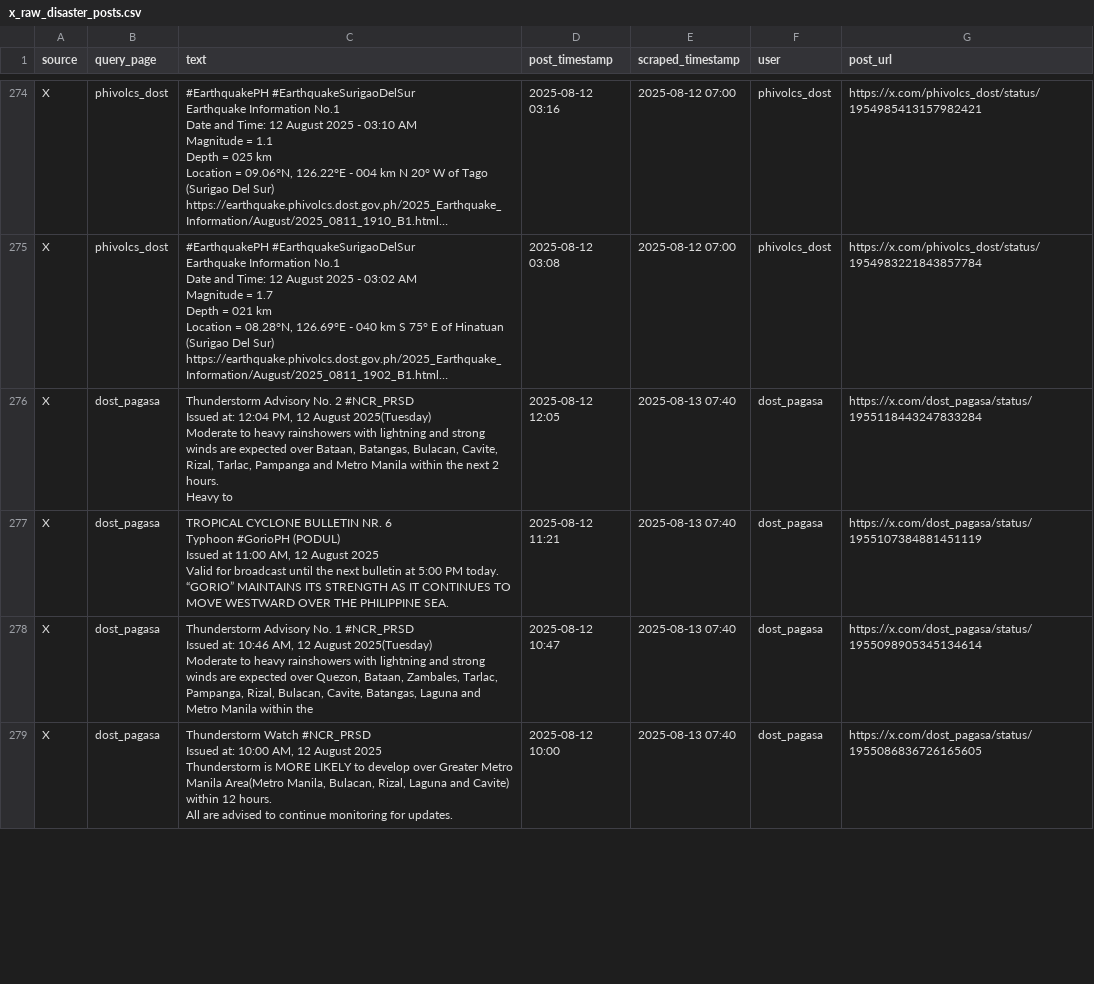
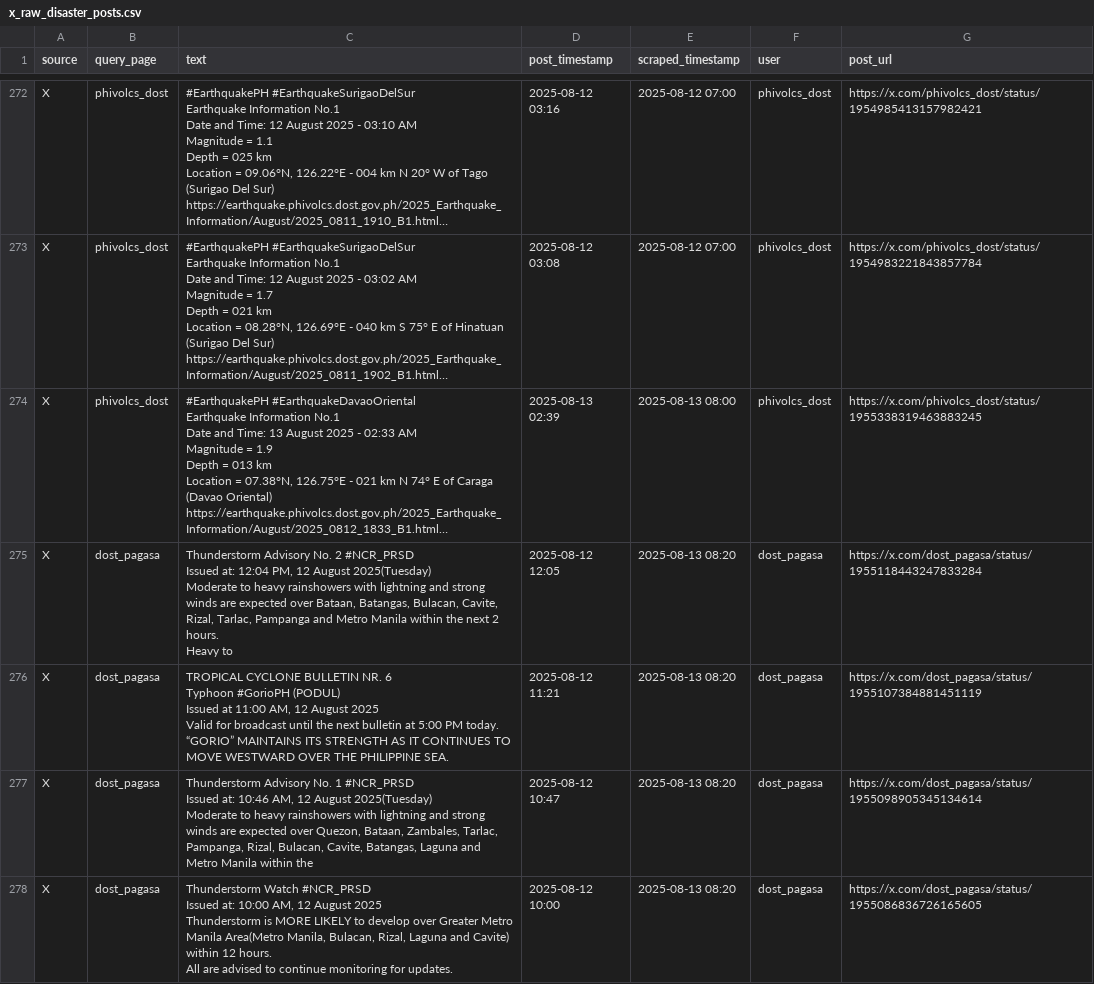
Before and after one commit to bscs-2026/disaster-scraper, a CSV file: data/raw-data/x_raw_disaster_posts.csv, drawn as a sheet; only a part is shown, gaps mark what is left out; the diff covers the shown part only.

Commit message:
updated with new scraped data

```diff
--- a/data/raw-data/x_raw_disaster_posts.csv
+++ b/data/raw-data/x_raw_disaster_posts.csv
@@ -2189,23 +2187,31 @@ Location = 08.28°N, 126.69°E - 040 km S 75° E of Hinatuan (Surigao Del Sur)
 https://earthquake.phivolcs.dost.gov.ph/2025_Earthquake_Information/August/2025_0811_1902_B1.html…",2025-08-12 03:08,2025-08-12 07:00,phivolcs_dost,https://x.com/phivolcs_dost/status/1954983221843857784
-X,dost_pagasa,"Thunderstorm Advisory No. 2 #NCR_PRSD
-Issued at: 12:04 PM, 12 August 2025(Tuesday)
-
-Moderate to heavy rainshowers with lightning and strong winds are expected over Bataan, Batangas, Bulacan, Cavite, Rizal, Tarlac, Pampanga and Metro Manila within the next 2 hours.
-
-Heavy to",2025-08-12 12:05,2025-08-13 07:40,dost_pagasa,https://x.com/dost_pagasa/status/1955118443247833284
-X,dost_pagasa,"TROPICAL CYCLONE BULLETIN NR. 6
-Typhoon #GorioPH (PODUL)
-Issued at 11:00 AM, 12 August 2025
-Valid for broadcast until the next bulletin at 5:00 PM today.
-
-“GORIO” MAINTAINS ITS STRENGTH AS IT CONTINUES TO MOVE WESTWARD OVER THE PHILIPPINE SEA.",2025-08-12 11:21,2025-08-13 07:40,dost_pagasa,https://x.com/dost_pagasa/status/1955107384881451119
-X,dost_pagasa,"Thunderstorm Advisory No. 1 #NCR_PRSD
-Issued at: 10:46 AM, 12 August 2025(Tuesday)
-
-Moderate to heavy rainshowers with lightning and strong winds are expected over Quezon, Bataan, Zambales, Tarlac, Pampanga, Rizal, Bulacan, Cavite, Batangas, Laguna and Metro Manila within the",2025-08-12 10:47,2025-08-13 07:40,dost_pagasa,https://x.com/dost_pagasa/status/1955098905345134614
-X,dost_pagasa,"Thunderstorm Watch #NCR_PRSD
-Issued at: 10:00 AM, 12 August 2025
-
-Thunderstorm is MORE LIKELY to develop over Greater Metro Manila Area(Metro Manila, Bulacan, Rizal, Laguna and Cavite) within 12 hours.
-
-All are advised to continue monitoring for updates.",2025-08-12 10:00,2025-08-13 07:40,dost_pagasa,https://x.com/dost_pagasa/status/1955086836726165605
+X,phivolcs_dost,"#EarthquakePH #EarthquakeDavaoOriental
+Earthquake Information No.1
+Date and Time: 13 August 2025 - 02:33 AM
+Magnitude = 1.9
+Depth = 013 km
+Location = 07.38°N, 126.75°E - 021 km N 74° E of Caraga (Davao Oriental)
+
+https://earthquake.phivolcs.dost.gov.ph/2025_Earthquake_Information/August/2025_0812_1833_B1.html…",2025-08-13 02:39,2025-08-13 08:00,phivolcs_dost,https://x.com/phivolcs_dost/status/1955338319463883245
+X,dost_pagasa,"Thunderstorm Advisory No. 2 #NCR_PRSD
+Issued at: 12:04 PM, 12 August 2025(Tuesday)
+
+Moderate to heavy rainshowers with lightning and strong winds are expected over Bataan, Batangas, Bulacan, Cavite, Rizal, Tarlac, Pampanga and Metro Manila within the next 2 hours.
+
+Heavy to",2025-08-12 12:05,2025-08-13 08:20,dost_pagasa,https://x.com/dost_pagasa/status/1955118443247833284
+X,dost_pagasa,"TROPICAL CYCLONE BULLETIN NR. 6
+Typhoon #GorioPH (PODUL)
+Issued at 11:00 AM, 12 August 2025
+Valid for broadcast until the next bulletin at 5:00 PM today.
+
+“GORIO” MAINTAINS ITS STRENGTH AS IT CONTINUES TO MOVE WESTWARD OVER THE PHILIPPINE SEA.",2025-08-12 11:21,2025-08-13 08:20,dost_pagasa,https://x.com/dost_pagasa/status/1955107384881451119
+X,dost_pagasa,"Thunderstorm Advisory No. 1 #NCR_PRSD
+Issued at: 10:46 AM, 12 August 2025(Tuesday)
+
+Moderate to heavy rainshowers with lightning and strong winds are expected over Quezon, Bataan, Zambales, Tarlac, Pampanga, Rizal, Bulacan, Cavite, Batangas, Laguna and Metro Manila within the",2025-08-12 10:47,2025-08-13 08:20,dost_pagasa,https://x.com/dost_pagasa/status/1955098905345134614
+X,dost_pagasa,"Thunderstorm Watch #NCR_PRSD
+Issued at: 10:00 AM, 12 August 2025
+
+Thunderstorm is MORE LIKELY to develop over Greater Metro Manila Area(Metro Manila, Bulacan, Rizal, Laguna and Cavite) within 12 hours.
+
+All are advised to continue monitoring for updates.",2025-08-12 10:00,2025-08-13 08:20,dost_pagasa,https://x.com/dost_pagasa/status/1955086836726165605
```
Also changed, not shown: 9 added rows, 2 removed rows and 8 edited cells elsewhere in this file, 2 other files.
